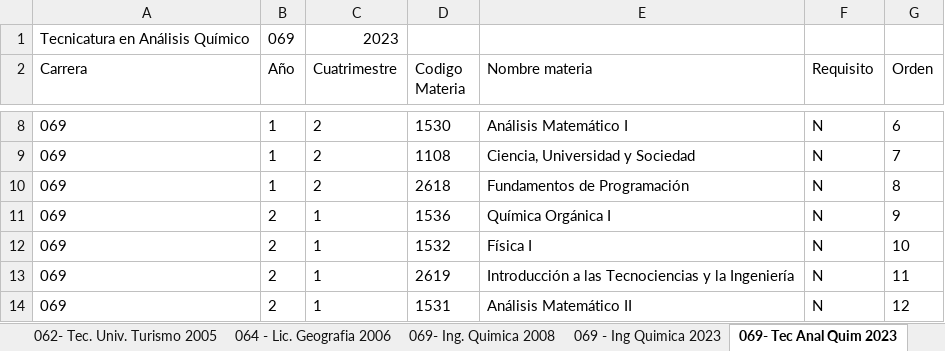
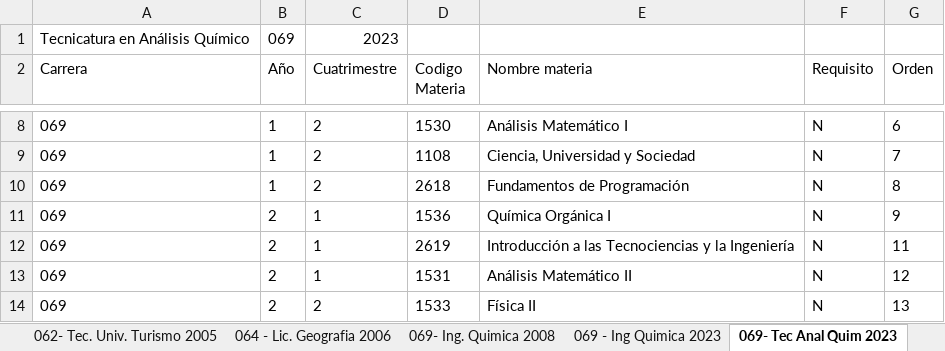
Before and after one commit to SantillanDottaLucas/eGraduados, an Excel workbook: A-Documentacion/C-Construccion/eGraduados_Construccion_PlanesEstudio.xlsx, sheet 069- Tec Anal Quim 2023, drawn as a sheet; only a part is shown, gaps mark what is left out; the shorter side is filled out with more unchanged rows; values as stored, in another font and other column widths than the file's, no borders; table styles not drawn; the diff names each change by its address in the sheet, - before the commit and + after, or states it on an @@ line.

```diff
--- a/A-Documentacion/C-Construccion/eGraduados_Construccion_PlanesEstudio.xlsx (sheet 069- Tec Anal Quim 2023)
+++ b/A-Documentacion/C-Construccion/eGraduados_Construccion_PlanesEstudio.xlsx (sheet 069- Tec Anal Quim 2023)
-row 12: 069 | 2 | 1 | 1532 | Física I | N | 10
```
Also changed, not shown: sheet 016 - AdeS 2023, other sheet tabs, 40 other files.
